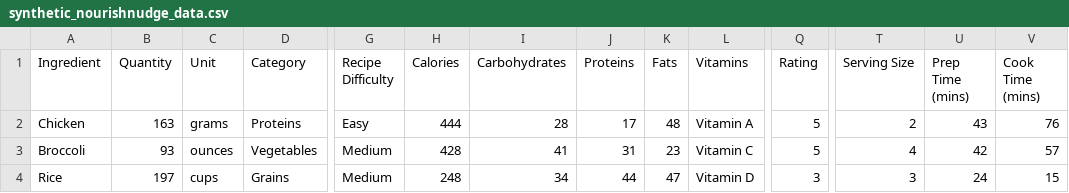
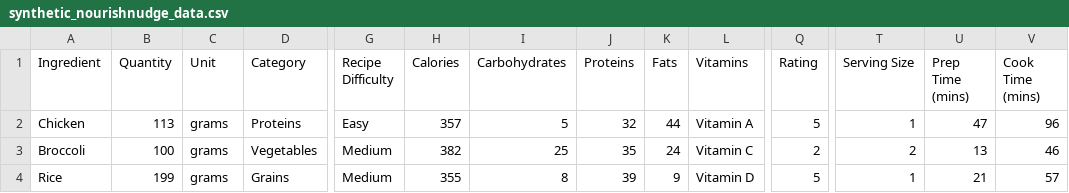
Before and after one commit to fatin2sarker/MSCI-446, a CSV file: synthetic_nourishnudge_data.csv, drawn as a sheet; only a part is shown, gaps mark what is left out; the diff covers the shown part only; the diff names each change by its address in the sheet, - before the commit and + after, or states it on an @@ line.

```diff
--- a/synthetic_nourishnudge_data.csv
+++ b/synthetic_nourishnudge_data.csv
-B2 (Quantity): 163
+B2 (Quantity): 113
-H2 (Calories): 444
+H2 (Calories): 357
-I2 (Carbohydrates): 28
+I2 (Carbohydrates): 5
-J2 (Proteins): 17
+J2 (Proteins): 32
-K2 (Fats): 48
+K2 (Fats): 44
-T2 (Serving Size): 2
+T2 (Serving Size): 1
-U2 (Prep Time (mins)): 43
+U2 (Prep Time (mins)): 47
-V2 (Cook Time (mins)): 76
+V2 (Cook Time (mins)): 96
-B3 (Quantity): 93
+B3 (Quantity): 100
-C3 (Unit): ounces
+C3 (Unit): grams
-H3 (Calories): 428
+H3 (Calories): 382
-I3 (Carbohydrates): 41
+I3 (Carbohydrates): 25
-J3 (Proteins): 31
+J3 (Proteins): 35
-K3 (Fats): 23
+K3 (Fats): 24
-Q3 (Rating): 5
+Q3 (Rating): 2
-T3 (Serving Size): 4
+T3 (Serving Size): 2
-U3 (Prep Time (mins)): 42
+U3 (Prep Time (mins)): 13
-V3 (Cook Time (mins)): 57
+V3 (Cook Time (mins)): 46
-B4 (Quantity): 197
+B4 (Quantity): 199
-C4 (Unit): cups
+C4 (Unit): grams
-H4 (Calories): 248
+H4 (Calories): 355
-I4 (Carbohydrates): 34
+I4 (Carbohydrates): 8
-J4 (Proteins): 44
+J4 (Proteins): 39
-K4 (Fats): 47
+K4 (Fats): 9
-Q4 (Rating): 3
+Q4 (Rating): 5
-T4 (Serving Size): 3
+T4 (Serving Size): 1
-U4 (Prep Time (mins)): 24
+U4 (Prep Time (mins)): 21
-V4 (Cook Time (mins)): 15
+V4 (Cook Time (mins)): 57
```
Also changed, not shown: 19 edited cells elsewhere in this file, 2 other files.
